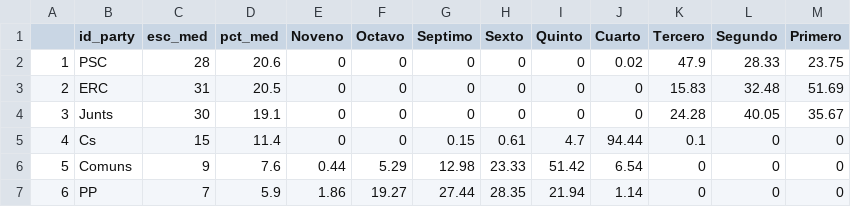
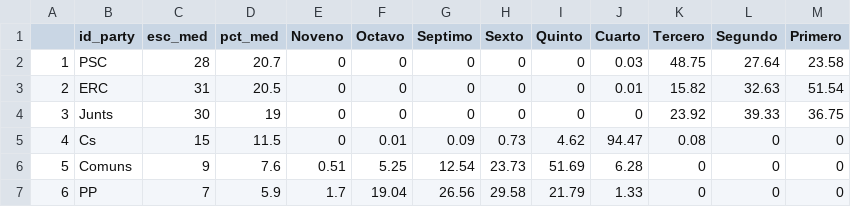
Before and after one commit to endikasatu/catalunya-2021-model, a CSV file: data/probabilidades-posicion-escanos.csv, drawn as a sheet; only a part is shown; the diff covers the shown part only.

```diff
--- a/data/probabilidades-posicion-escanos.csv
+++ b/data/probabilidades-posicion-escanos.csv
@@ -1,7 +1,7 @@
 "","id_party","esc_med","pct_med","Noveno","Octavo","Septimo","Sexto","Quinto","Cuarto","Tercero","Segundo","Primero"
-"1","PSC",28,20.6,0,0,0,0,0,0.02,47.9,28.33,23.75
-"2","ERC",31,20.5,0,0,0,0,0,0,15.83,32.48,51.69
-"3","Junts",30,19.1,0,0,0,0,0,0,24.28,40.05,35.67
-"4","Cs",15,11.4,0,0,0.15,0.61,4.7,94.44,0.1,0,0
-"5","Comuns",9,7.6,0.44,5.29,12.98,23.33,51.42,6.54,0,0,0
-"6","PP",7,5.9,1.86,19.27,27.44,28.35,21.94,1.14,0,0,0
+"1","PSC",28,20.7,0,0,0,0,0,0.03,48.75,27.64,23.58
+"2","ERC",31,20.5,0,0,0,0,0,0.01,15.82,32.63,51.54
+"3","Junts",30,19,0,0,0,0,0,0,23.92,39.33,36.75
+"4","Cs",15,11.5,0,0.01,0.09,0.73,4.62,94.47,0.08,0,0
+"5","Comuns",9,7.6,0.51,5.25,12.54,23.73,51.69,6.28,0,0,0
+"6","PP",7,5.9,1.7,19.04,26.56,29.58,21.79,1.33,0,0,0
```
Also changed, not shown: 15 edited cells elsewhere in this file, data/estvotoescanos-provincias.csv, data/probabilidades-mayorias-bloques.csv, 2 other files.
